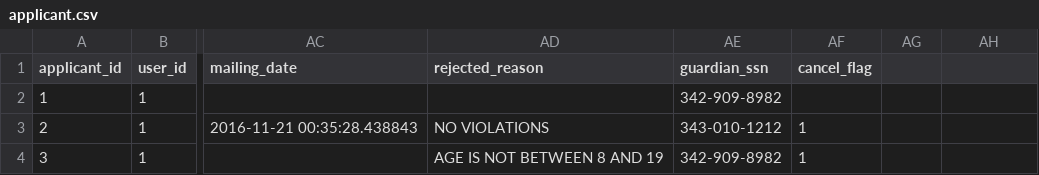
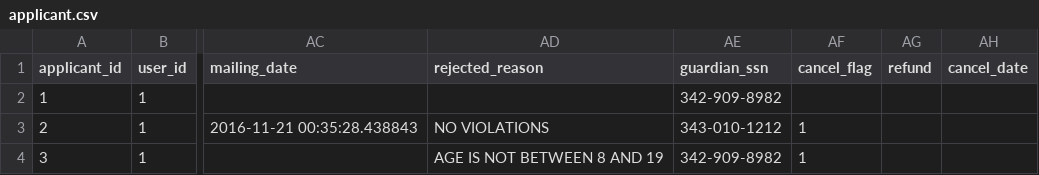
Before and after one commit to karbmk/CGU_software_development, a CSV file: Gila_Breath_Camp/Code/Csv/applicant.csv, drawn as a sheet; only a part is shown, gaps mark what is left out; the diff names each change by its address in the sheet, - before the commit and + after, or states it on an @@ line.

Commit message:
working on refund
Signed-off-by: Jemin <jemin272@gmail.com>

```diff
--- a/Gila_Breath_Camp/Code/Csv/applicant.csv
+++ b/Gila_Breath_Camp/Code/Csv/applicant.csv
-AG1: (empty)
+AG1: refund
-AH1: (empty)
+AH1: cancel_date
```
Also changed, not shown: 3 other files.
